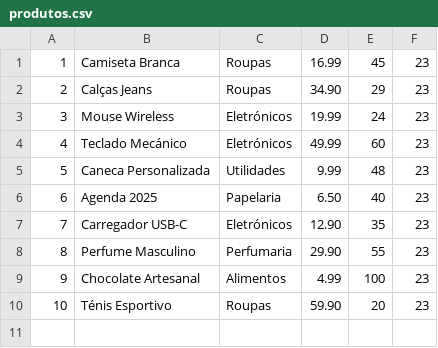
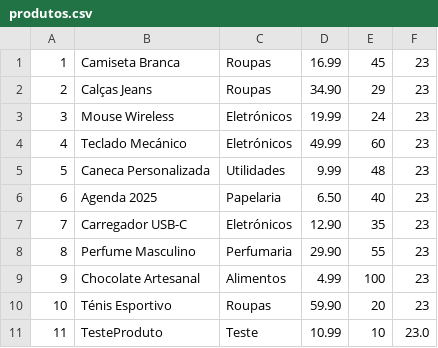
Before and after one commit to Correiiaa/Sistema_De_Gestao_Loja, a CSV file: src/BaseDados/produtos.csv, drawn as a sheet; the diff names each change by its address in the sheet, - before the commit and + after, or states it on an @@ line.

```diff
--- a/src/BaseDados/produtos.csv
+++ b/src/BaseDados/produtos.csv
+row 11: 11 | TesteProduto | Teste | 10.99 | 10 | 23.0
```
Also changed, not shown: src/BaseDados/stockArmazem.csv, 3 other files.
